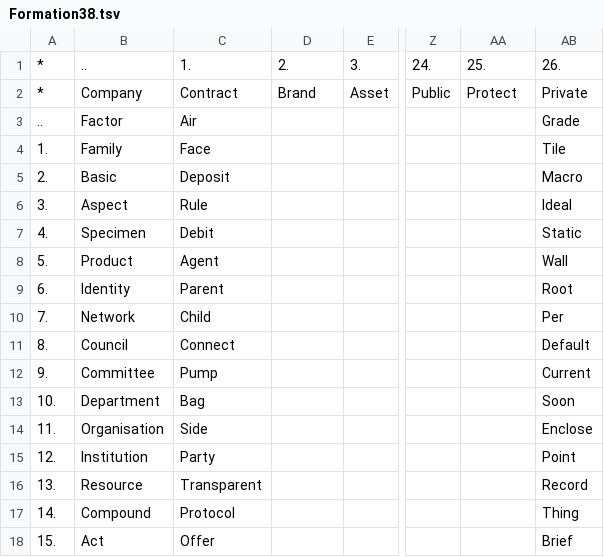
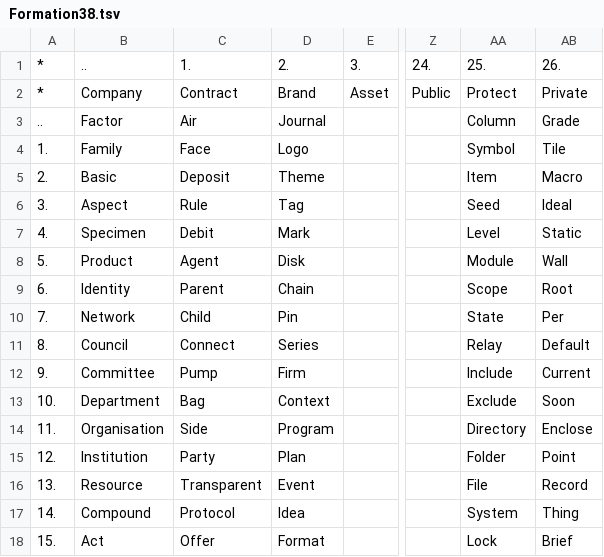
Before and after one commit to openroot/ProjectSpring53, a TSV file: .ProjectSpring53/Formation38.tsv, drawn as a sheet; only a part is shown, gaps mark what is left out; the diff covers the shown part only; the diff names each change by its address in the sheet, - before the commit and + after, or states it on an @@ line.

```diff
--- a/.ProjectSpring53/Formation38.tsv
+++ b/.ProjectSpring53/Formation38.tsv
-D3: (empty)
+D3: Journal
-AA3: (empty)
+AA3: Column
-D4: (empty)
+D4: Logo
-AA4: (empty)
+AA4: Symbol
-D5: (empty)
+D5: Theme
-AA5: (empty)
+AA5: Item
-D6: (empty)
+D6: Tag
-AA6: (empty)
+AA6: Seed
-D7: (empty)
+D7: Mark
-AA7: (empty)
+AA7: Level
-D8: (empty)
+D8: Disk
-AA8: (empty)
+AA8: Module
-D9: (empty)
+D9: Chain
-AA9: (empty)
+AA9: Scope
-D10: (empty)
+D10: Pin
-AA10: (empty)
+AA10: State
-D11: (empty)
+D11: Series
-AA11: (empty)
+AA11: Relay
-D12: (empty)
+D12: Firm
-AA12: (empty)
+AA12: Include
-D13: (empty)
+D13: Context
-AA13: (empty)
+AA13: Exclude
-D14: (empty)
+D14: Program
-AA14: (empty)
+AA14: Directory
-D15: (empty)
+D15: Plan
-AA15: (empty)
+AA15: Folder
-D16: (empty)
+D16: Event
-AA16: (empty)
+AA16: File
-D17: (empty)
+D17: Idea
-AA17: (empty)
+AA17: System
-D18: (empty)
+D18: Format
-AA18: (empty)
+AA18: Lock
```
Also changed, not shown: 24 edited cells elsewhere in this file, 1 other file.
